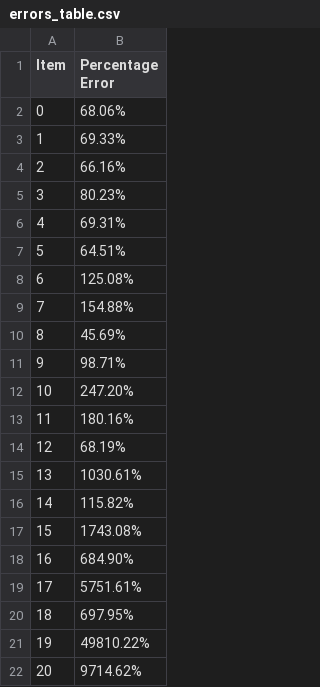
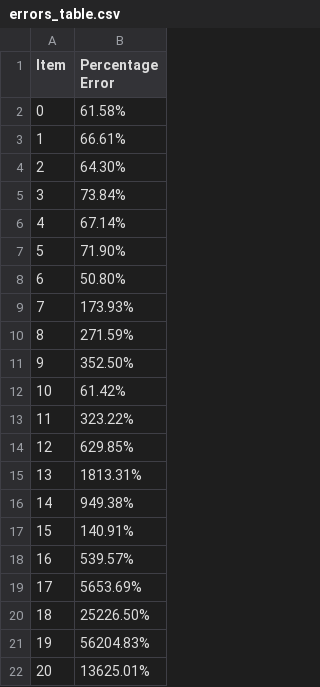
Before and after one commit to martaajonees/clip-protocol, a CSV file: data/error_tables/errors_table.csv, drawn as a sheet.

Commit message:
Last errors

```diff
--- a/data/error_tables/errors_table.csv
+++ b/data/error_tables/errors_table.csv
@@ -1,22 +1,22 @@
 Item,Percentage Error
-0,68.06%
-1,69.33%
-2,66.16%
-3,80.23%
-4,69.31%
-5,64.51%
-6,125.08%
-7,154.88%
-8,45.69%
-9,98.71%
-10,247.20%
-11,180.16%
-12,68.19%
-13,1030.61%
-14,115.82%
-15,1743.08%
-16,684.90%
-17,5751.61%
-18,697.95%
-19,49810.22%
-20,9714.62%
+0,61.58%
+1,66.61%
+2,64.30%
+3,73.84%
+4,67.14%
+5,71.90%
+6,50.80%
+7,173.93%
+8,271.59%
+9,352.50%
+10,61.42%
+11,323.22%
+12,629.85%
+13,1813.31%
+14,949.38%
+15,140.91%
+16,539.57%
+17,5653.69%
+18,25226.50%
+19,56204.83%
+20,13625.01%
```
Also changed, not shown: 5 other files.
